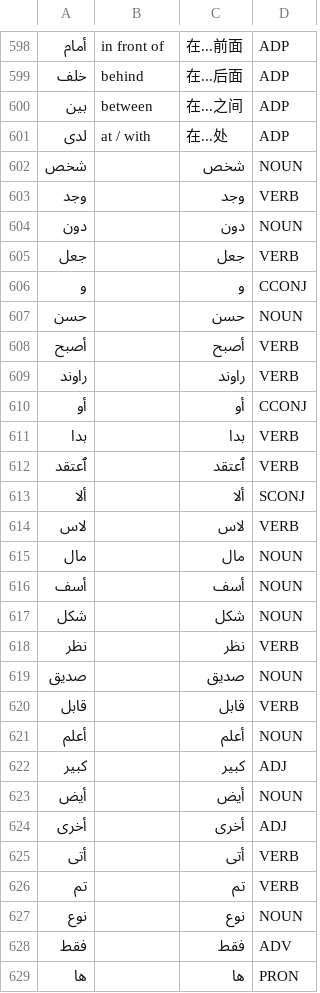
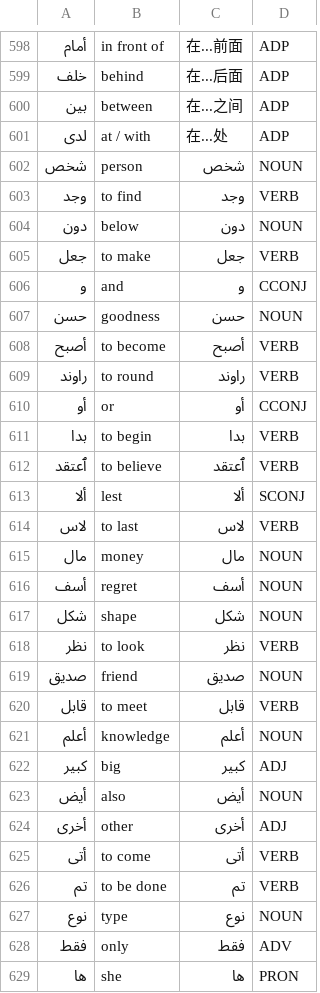
Before and after one commit to Jonathangadeaharder/VocabLevels, a CSV file: arabic/A2.csv, drawn as a sheet; only a part is shown, gaps mark what is left out; the diff covers the shown part only; the diff names each change by its address in the sheet, - before the commit and + after, or states it on an @@ line.

```diff
--- a/arabic/A2.csv
+++ b/arabic/A2.csv
-B602: (empty)
+B602: person
-B603: (empty)
+B603: to find
-B604: (empty)
+B604: below
-B605: (empty)
+B605: to make
-B606: (empty)
+B606: and
-B607: (empty)
+B607: goodness
-B608: (empty)
+B608: to become
-B609: (empty)
+B609: to round
-B610: (empty)
+B610: or
-B611: (empty)
+B611: to begin
-B612: (empty)
+B612: to believe
-B613: (empty)
+B613: lest
-B614: (empty)
+B614: to last
-B615: (empty)
+B615: money
-B616: (empty)
+B616: regret
-B617: (empty)
+B617: shape
-B618: (empty)
+B618: to look
-B619: (empty)
+B619: friend
-B620: (empty)
+B620: to meet
-B621: (empty)
+B621: knowledge
-B622: (empty)
+B622: big
-B623: (empty)
+B623: also
-B624: (empty)
+B624: other
-B625: (empty)
+B625: to come
-B626: (empty)
+B626: to be done
-B627: (empty)
+B627: type
-B628: (empty)
+B628: only
-B629: (empty)
+B629: she
```
Also changed, not shown: 54 edited cells elsewhere in this file, arabic/A1.csv, chinese/A1.csv, 19 other files.
